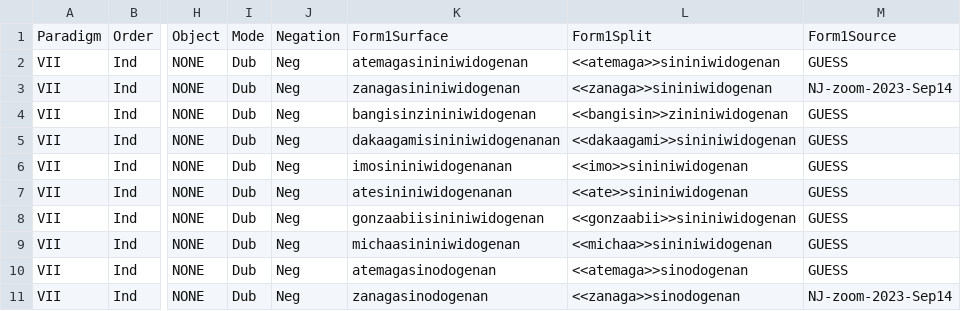
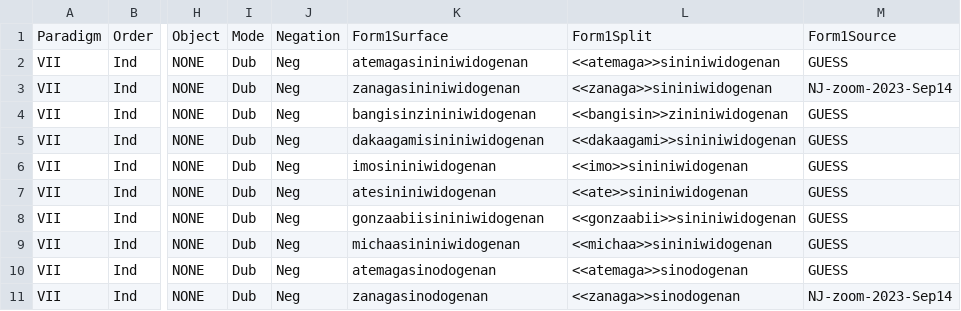
Before and after one commit to ELF-Lab/OjibweMorph, a CSV file: VerbSpreadsheets/VII_IND.csv, drawn as a sheet; only a part is shown, gaps mark what is left out; the diff names each change by its address in the sheet, - before the commit and + after, or states it on an @@ line.

```diff
--- a/VerbSpreadsheets/VII_IND.csv
+++ b/VerbSpreadsheets/VII_IND.csv
-K5: dakaagamisininiwidogenanan
+K5: dakaagamisininiwidogenan
-K6: imosininiwidogenanan
+K6: imosininiwidogenan
-K7: atesininiwidogenanan
+K7: atesininiwidogenan
```
Also changed, not shown: VerbSpreadsheets/VAIO_IND.csv, VerbSpreadsheets/VII_CNJ.csv, 2 other files.
